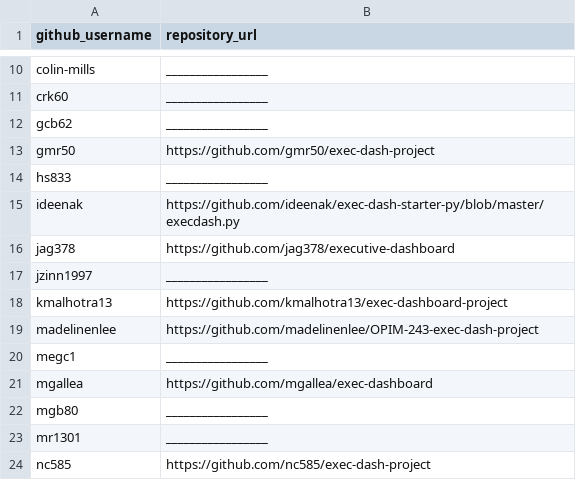
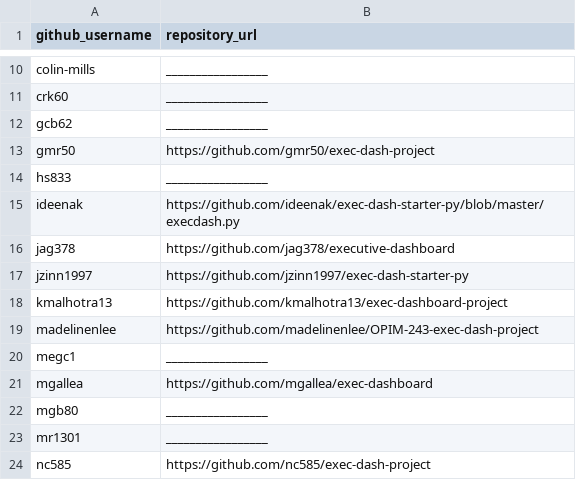
Before and after one commit to prof-rossetti/georgetown-opim-243-201901, a CSV file: projects/exec-dash/submissions.csv, drawn as a sheet; only a part is shown, gaps mark what is left out.

Commit message:
Submitting my Exec-Dash Project! :)  (#91)
* Submission for shopping cart proj

* Update submissions.csv

```diff
--- a/projects/exec-dash/submissions.csv
+++ b/projects/exec-dash/submissions.csv
@@ -16,3 +16,3 @@ ideenak, https://github.com/ideenak/exec-dash-starter-py/blob/master/execdash.py
 jag378, https://github.com/jag378/executive-dashboard
-jzinn1997, _________________
+jzinn1997, https://github.com/jzinn1997/exec-dash-starter-py
 kmalhotra13, https://github.com/kmalhotra13/exec-dashboard-project
```
